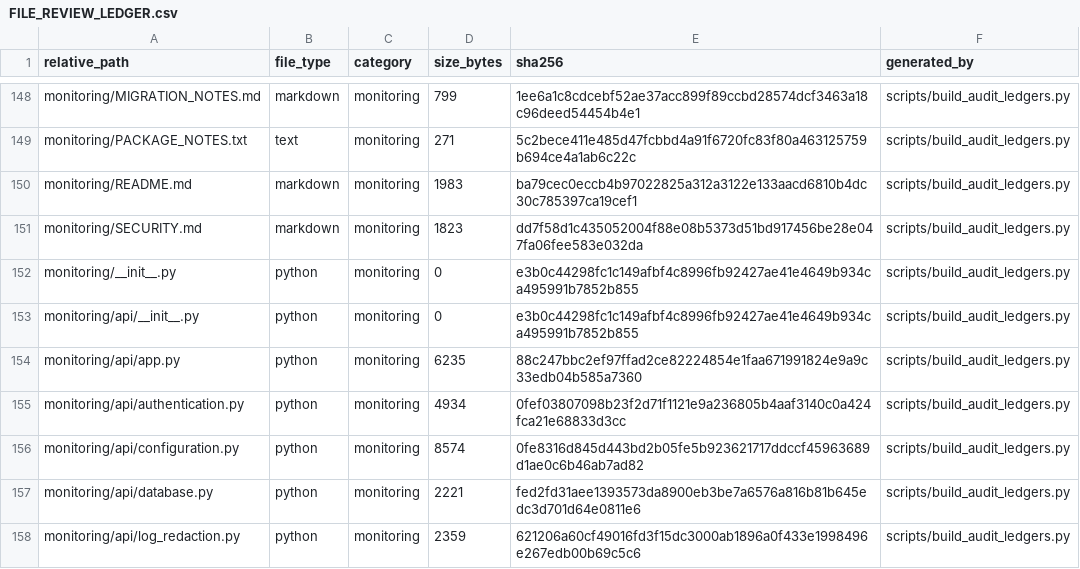
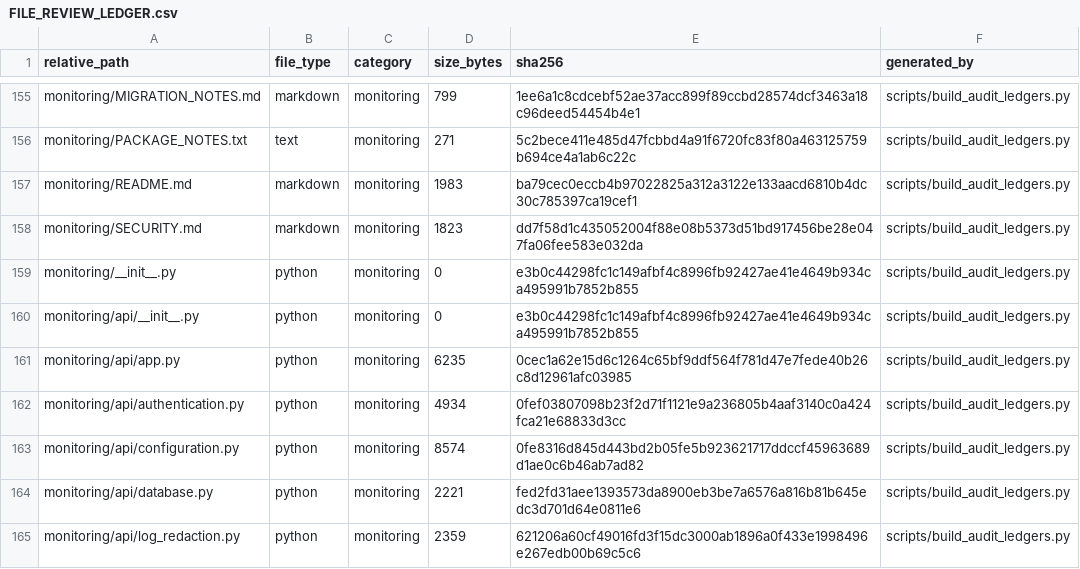
Before and after one commit to asad13-Binana/Binana-Binance-Spot-Trading-Sharia-Compliance-BOT-TestNet, a CSV file: docs/audit/FILE_REVIEW_LEDGER.csv, drawn as a sheet; only a part is shown, gaps mark what is left out; the diff covers the shown part only.

```diff
--- a/docs/audit/FILE_REVIEW_LEDGER.csv
+++ b/docs/audit/FILE_REVIEW_LEDGER.csv
@@ -153,3 +160,3 @@ monitoring/__init__.py,python,monitoring,0,e3b0c44298fc1c149afbf4c8996fb92427ae4
 monitoring/api/__init__.py,python,monitoring,0,e3b0c44298fc1c149afbf4c8996fb92427ae41e4649b934ca495991b7852b855,scripts/build_audit_ledgers.py
-monitoring/api/app.py,python,monitoring,6235,88c247bbc2ef97ffad2ce82224854e1faa671991824e9a9c33edb04b585a7360,scripts/build_audit_ledgers.py
+monitoring/api/app.py,python,monitoring,6235,0cec1a62e15d6c1264c65bf9ddf564f781d47e7fede40b26c8d12961afc03985,scripts/build_audit_ledgers.py
 monitoring/api/authentication.py,python,monitoring,4934,0fef03807098b23f2d71f1121e9a236805b4aaf3140c0a424fca21e68833d3cc,scripts/build_audit_ledgers.py
```
Also changed, not shown: 19 added rows and 18 edited cells elsewhere in this file, 32 other files.
